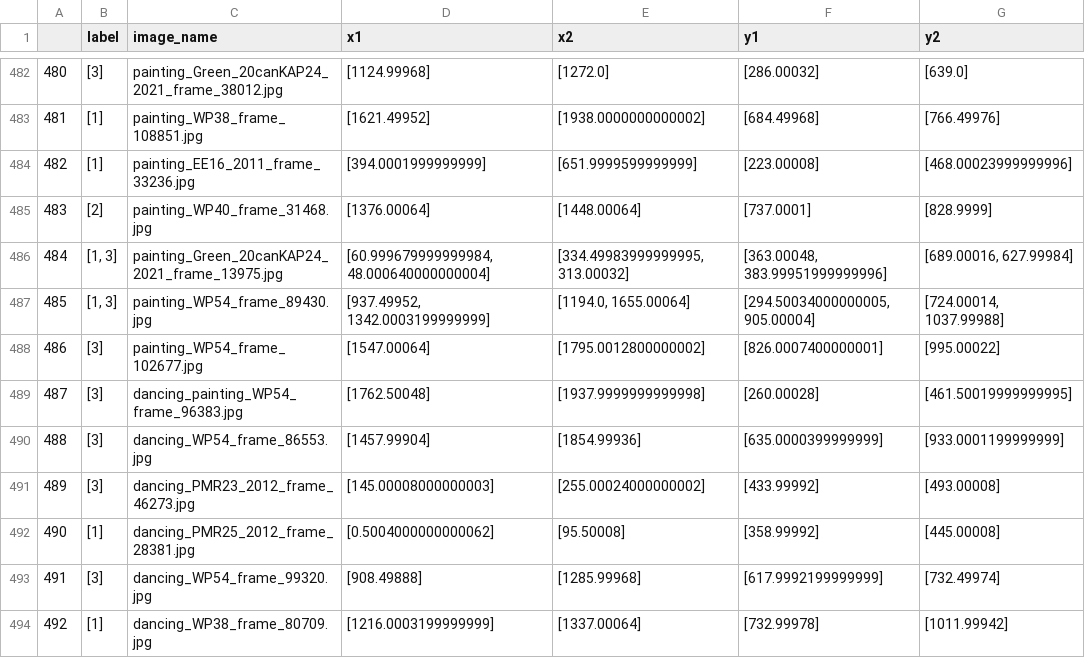
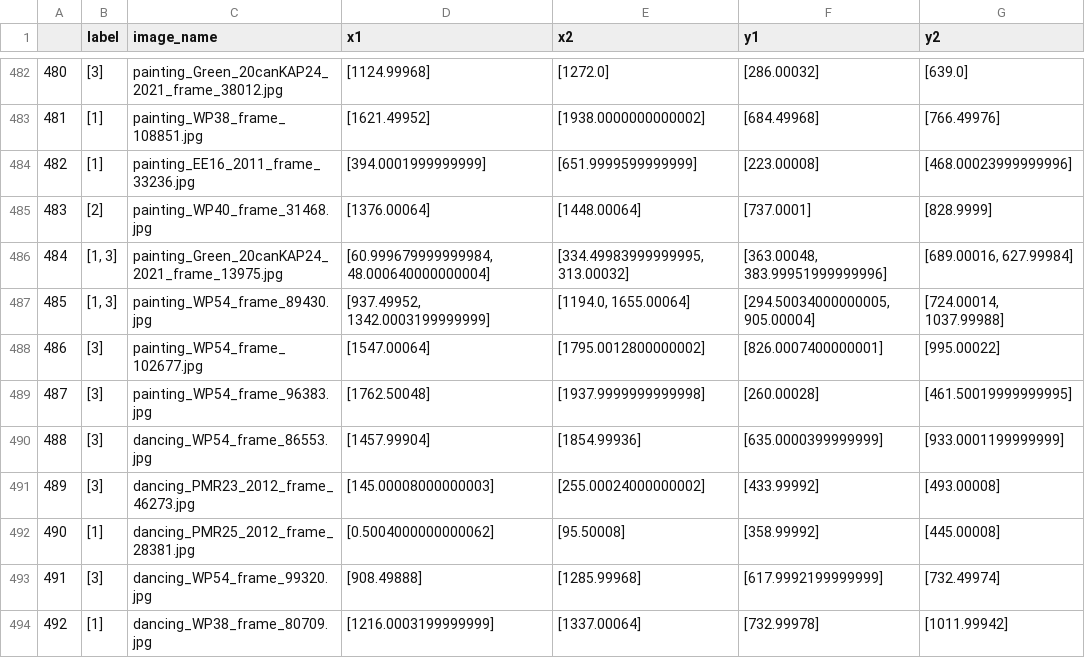
Before and after one commit to wildlifeai/FishDetection-FasterRCNN-project, a CSV file: data/output/train_style.csv, drawn as a sheet; only a part is shown, gaps mark what is left out.

Commit message:
Fixed wrong picture name

```diff
--- a/data/output/train_style.csv
+++ b/data/output/train_style.csv
@@ -488,3 +488,3 @@
 486,[3],painting_WP54_frame_102677.jpg,[1547.00064],[1795.0012800000002],[826.0007400000001],[995.00022]
-487,[3],dancing_painting_WP54_frame_96383.jpg,[1762.50048],[1937.9999999999998],[260.00028],[461.50019999999995]
+487,[3],painting_WP54_frame_96383.jpg,[1762.50048],[1937.9999999999998],[260.00028],[461.50019999999995]
 488,[3],dancing_WP54_frame_86553.jpg,[1457.99904],[1854.99936],[635.0000399999999],[933.0001199999999]
```
